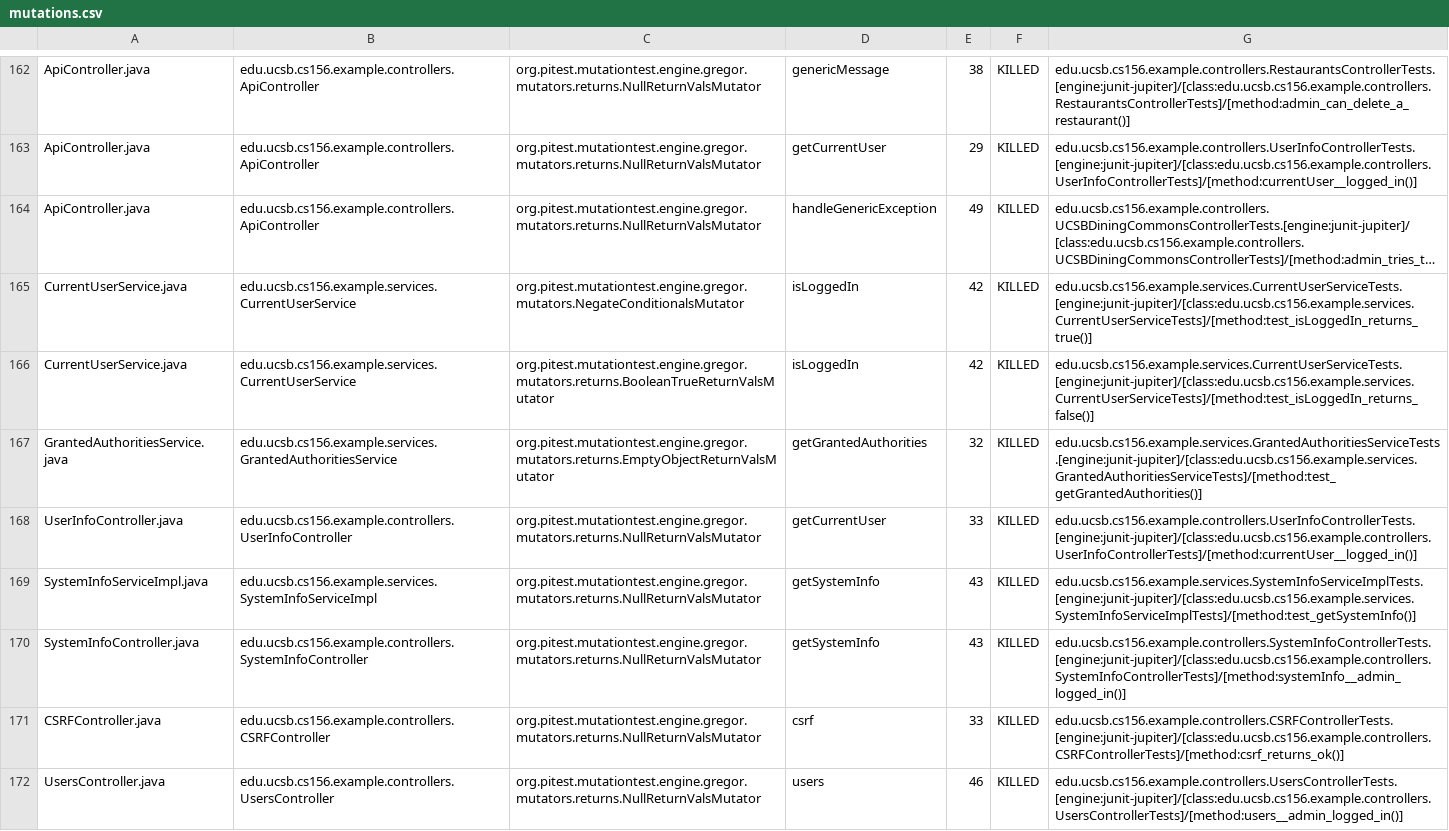
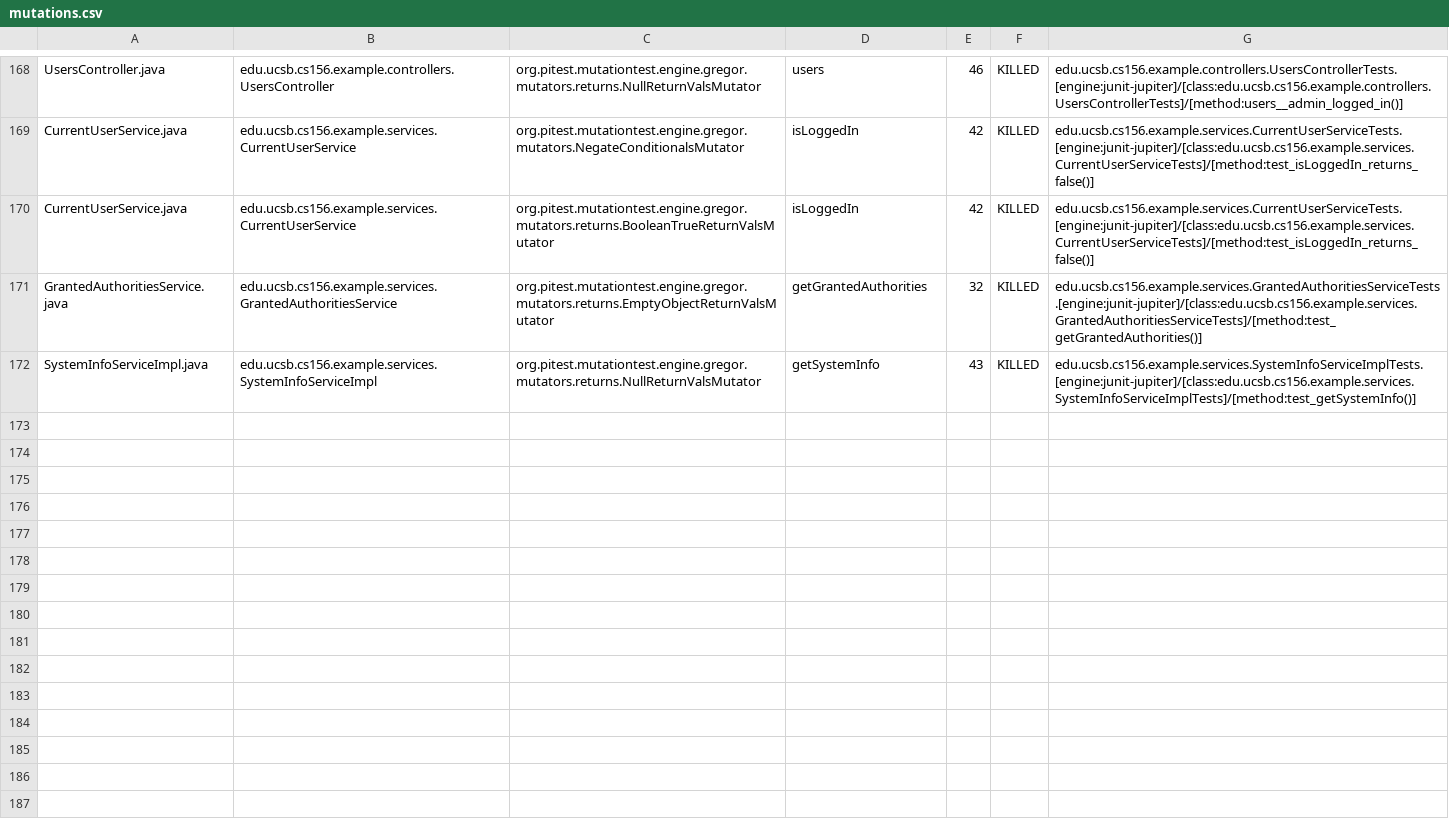
Before and after one commit to ucsb-cs156-s24/team03-s24-4pm-7, a CSV file: prs/111/pitest/mutations.csv, drawn as a sheet; only a part is shown, gaps mark what is left out; long unchanged cells end in …; removed rows and columns are numbered as before the commit, all else as after; the diff covers the shown part only; the diff names each change by its address in the sheet, - before the commit and + after, or states it on an @@ line.

Commit message:
Deploying to gh-pages from @ ucsb-cs156-s24/team03-s24-4pm-7@a29cebf5885d185f06faa8770285c077adffb761 🚀

```diff
--- a/prs/111/pitest/mutations.csv
+++ b/prs/111/pitest/mutations.csv
-A168: ApiController.java
+A168: UsersController.java
-B168: edu.ucsb.cs156.example.controllers.ApiController
+B168: edu.ucsb.cs156.example.controllers.UsersController
-D168: genericMessage
+D168: users
-E168: 38
+E168: 46
-G168: edu.ucsb.cs156.example.controllers.RestaurantsControllerTests.[engine:junit-jupiter]/[class:edu.ucsb.cs156.example.controllers.RestaurantsControllerTests]/[method:admin_can_delete_a_restaurant()]
+G168: edu.ucsb.cs156.example.controllers.UsersControllerTests.[engine:junit-jupiter]/[class:edu.ucsb.cs156.example.controllers.UsersControllerTests]/[method:users__admin_logged_in()]
@@ row 163 moved to row 2: ApiController.java @@
@@ row 164 moved to row 3: ApiController.java @@
-G169: edu.ucsb.cs156.example.services.CurrentUserServiceTests.[engine:junit-jupiter]/[class:edu.ucsb.cs156.example.services.CurrentUserServiceTests]/[method:test_isLoggedIn_returns_true()]
+G169: edu.ucsb.cs156.example.services.CurrentUserServiceTests.[engine:junit-jupiter]/[class:edu.ucsb.cs156.example.services.CurrentUserServiceTests]/[method:test_isLoggedIn_returns_false()]
@@ row 168 moved to row 167: UserInfoController.java @@
@@ row 170 moved to row 98: SystemInfoController.java @@
@@ row 171 moved to row 23: CSRFController.java @@
-row 172: UsersController.java | edu.ucsb.cs156.example.controllers.UsersController | org.pitest.mutationtest.engine.gregor.mutators.returns.NullReturnValsMutator | users | 46 | KILLED | edu.ucsb.cs156.example.controllers.UsersControllerTests.[engine:junit-jupiter]/[class:edu.ucsb.cs156.example.controllers.UsersControllerTests]/[method:users__admin_logged_in()]
```
Also changed, not shown: 1 added row and 105 moved rows elsewhere in this file, 18 other files.
